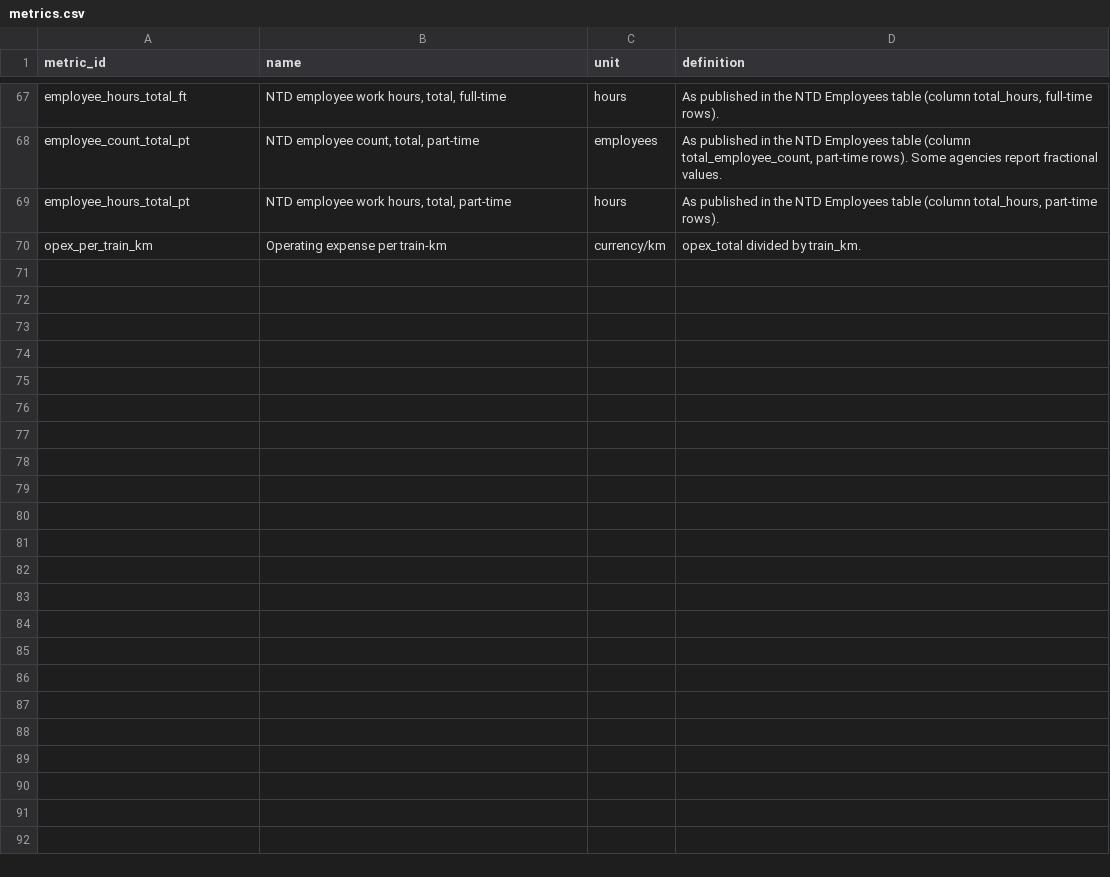
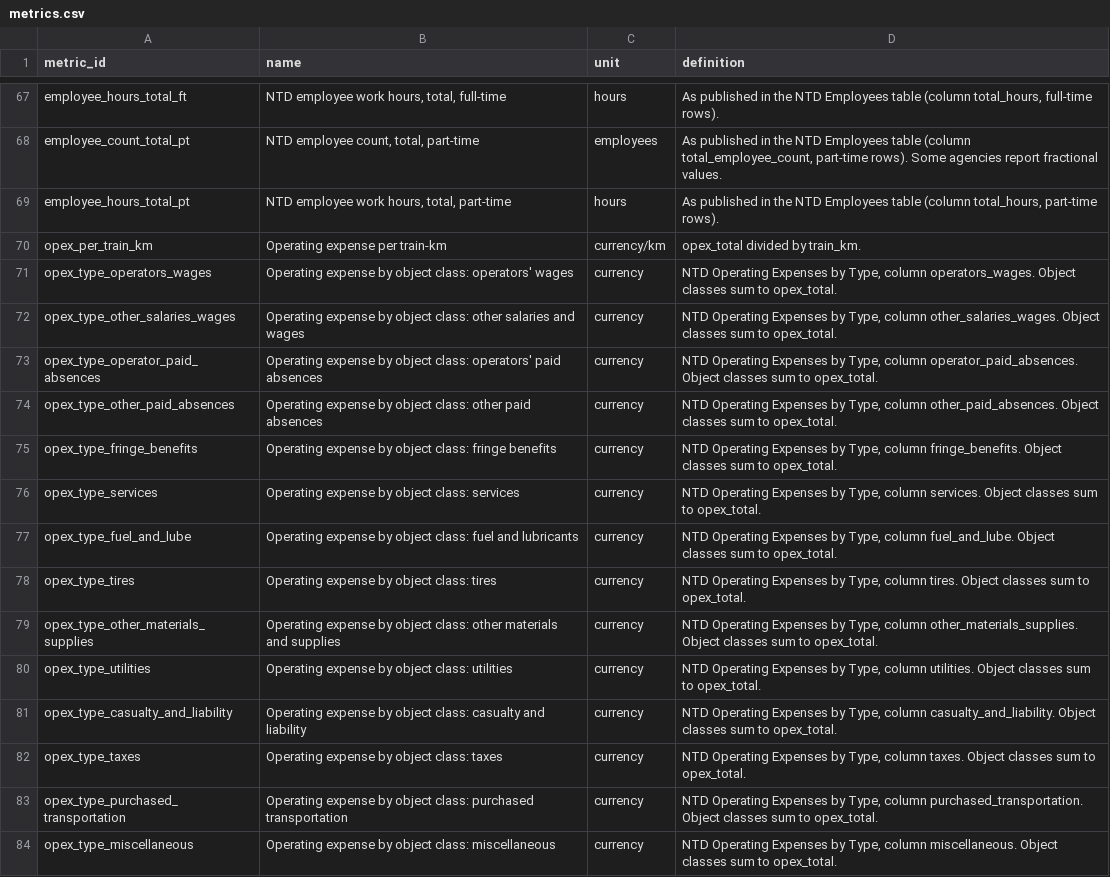
Before and after one commit to hrishisd/Subway-efficiency, a CSV file: data/metrics.csv, drawn as a sheet; only a part is shown, gaps mark what is left out; the diff names each change by its address in the sheet, - before the commit and + after, or states it on an @@ line.

```diff
--- a/data/metrics.csv
+++ b/data/metrics.csv
+row 71: opex_type_operators_wages | Operating expense by object class: operators' wages | currency | NTD Operating Expenses by Type, column operators_wages. Object classes sum to opex_total.
+row 72: opex_type_other_salaries_wages | Operating expense by object class: other salaries and wages | currency | NTD Operating Expenses by Type, column other_salaries_wages. Object classes sum to opex_total.
+row 73: opex_type_operator_paid_absences | Operating expense by object class: operators' paid absences | currency | NTD Operating Expenses by Type, column operator_paid_absences. Object classes sum to opex_total.
+row 74: opex_type_other_paid_absences | Operating expense by object class: other paid absences | currency | NTD Operating Expenses by Type, column other_paid_absences. Object classes sum to opex_total.
+row 75: opex_type_fringe_benefits | Operating expense by object class: fringe benefits | currency | NTD Operating Expenses by Type, column fringe_benefits. Object classes sum to opex_total.
+row 76: opex_type_services | Operating expense by object class: services | currency | NTD Operating Expenses by Type, column services. Object classes sum to opex_total.
+row 77: opex_type_fuel_and_lube | Operating expense by object class: fuel and lubricants | currency | NTD Operating Expenses by Type, column fuel_and_lube. Object classes sum to opex_total.
+row 78: opex_type_tires | Operating expense by object class: tires | currency | NTD Operating Expenses by Type, column tires. Object classes sum to opex_total.
+row 79: opex_type_other_materials_supplies | Operating expense by object class: other materials and supplies | currency | NTD Operating Expenses by Type, column other_materials_supplies. Object classes sum to opex_total.
+row 80: opex_type_utilities | Operating expense by object class: utilities | currency | NTD Operating Expenses by Type, column utilities. Object classes sum to opex_total.
+row 81: opex_type_casualty_and_liability | Operating expense by object class: casualty and liability | currency | NTD Operating Expenses by Type, column casualty_and_liability. Object classes sum to opex_total.
+row 82: opex_type_taxes | Operating expense by object class: taxes | currency | NTD Operating Expenses by Type, column taxes. Object classes sum to opex_total.
+row 83: opex_type_purchased_transportation | Operating expense by object class: purchased transportation | currency | NTD Operating Expenses by Type, column purchased_transportation. Object classes sum to opex_total.
+row 84: opex_type_miscellaneous | Operating expense by object class: miscellaneous | currency | NTD Operating Expenses by Type, column miscellaneous. Object classes sum to opex_total.
```
Also changed, not shown: sources/sources.csv, 10 other files.
